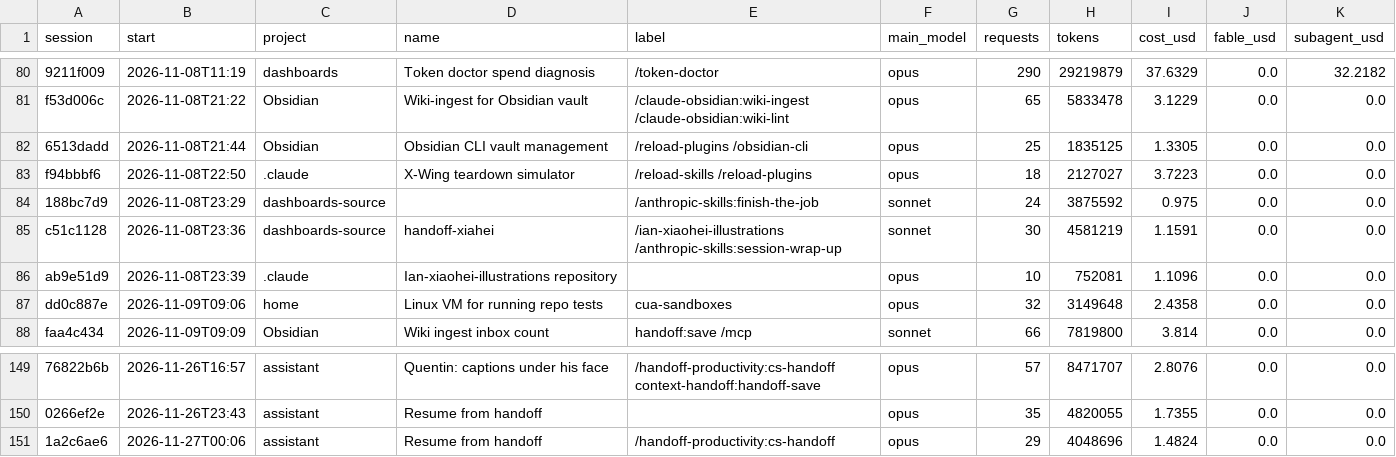
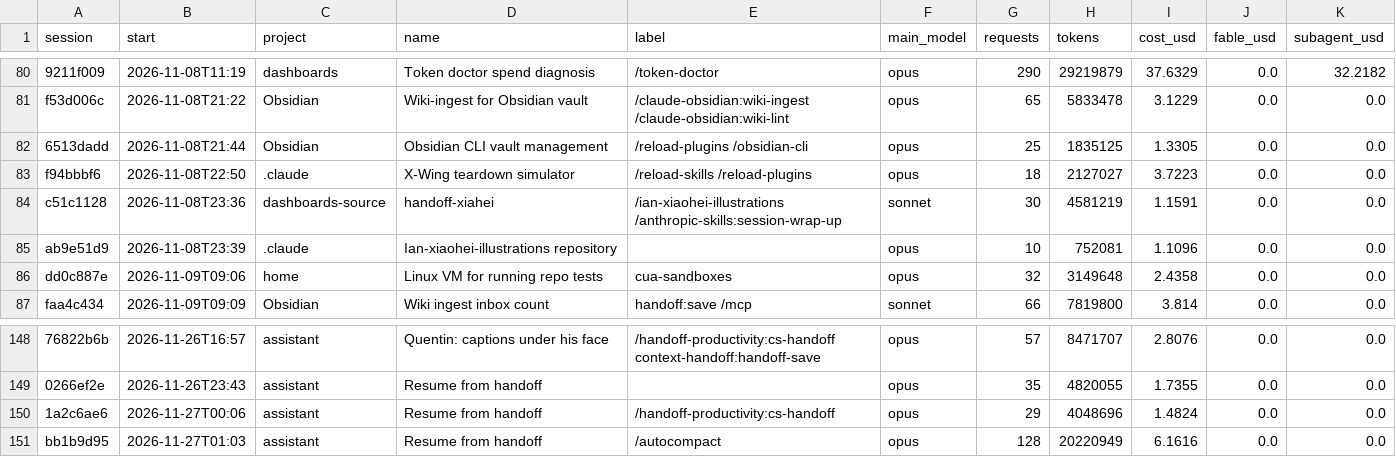
Before and after one commit to Baskers1/claude-usage-data, a CSV file: sessions.csv, drawn as a sheet; only a part is shown, gaps mark what is left out; removed rows and columns are numbered as before the commit, all else as after; the diff names each change by its address in the sheet, - before the commit and + after, or states it on an @@ line.

```diff
--- a/sessions.csv
+++ b/sessions.csv
-row 84: 188bc7d9 | 2026-11-08T23:29 | dashboards-source |  | /anthropic-skills:finish-the-job | sonnet | 24 | 3875592 | 0.975 | 0.0 | 0.0
+row 151: bb1b9d95 | 2026-11-27T01:03 | assistant | Resume from handoff | /autocompact | opus | 128 | 20220949 | 6.1616 | 0.0 | 0.0
```
Also changed, not shown: usage.csv, 1 other file.
